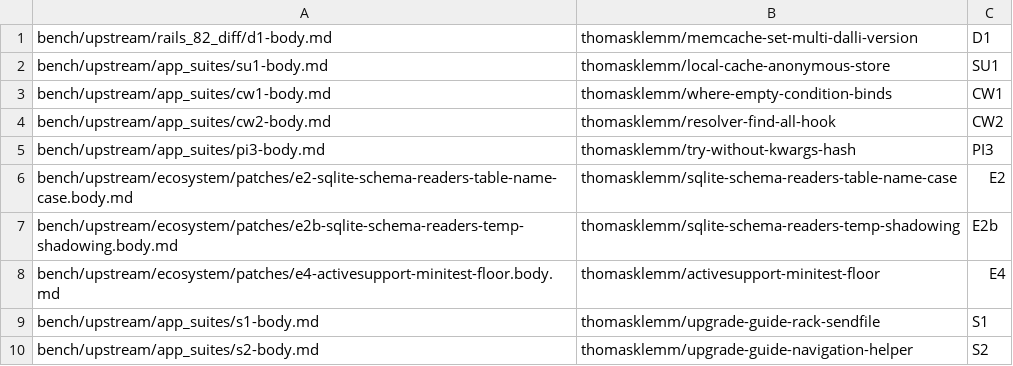
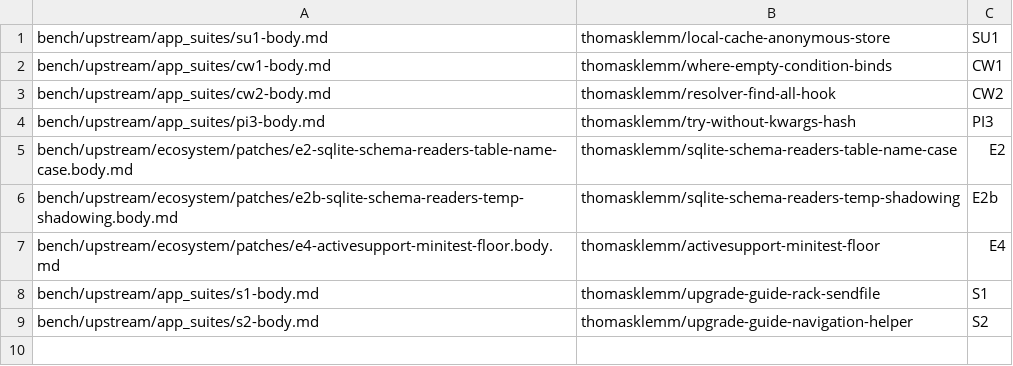
Before and after one commit to thomasklemm/lowrail, a TSV file: bench/upstream/pr-queue/queue.tsv, drawn as a sheet.

Commit message:
PR queue: opened the MemCacheStore bulk-write fix; ledger: the where!/having! bind fix merged
Amp-Thread-ID: https://ampcode.com/threads/T-01a1a775-655b-7341-9063-bcf26bad07c7

```diff
--- a/bench/upstream/pr-queue/queue.tsv
+++ b/bench/upstream/pr-queue/queue.tsv
@@ -1,2 +1 @@
-bench/upstream/rails_82_diff/d1-body.md	thomasklemm/memcache-set-multi-dalli-version	D1
 bench/upstream/app_suites/su1-body.md	thomasklemm/local-cache-anonymous-store	SU1
```
Also changed, not shown: 2 other files.
